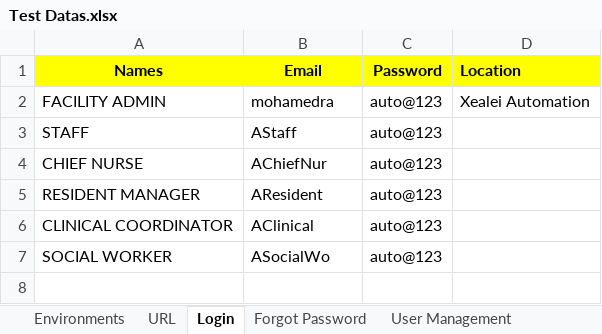
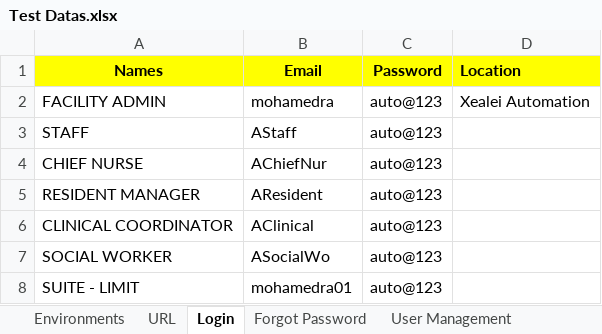
Before and after one commit to Alphind/Xealei-Automation, an Excel workbook: Excel/Test Datas.xlsx, sheet Login, drawn as a sheet; values as stored, in another font and other column widths than the file's, no borders; the diff names each change by its address in the sheet, - before the commit and + after, or states it on an @@ line.

Commit message:
Suite Limit Script

```diff
--- a/Excel/Test Datas.xlsx (sheet Login)
+++ b/Excel/Test Datas.xlsx (sheet Login)
+row 8: SUITE - LIMIT | mohamedra01 | auto@123
```
Also changed, not shown: sheet EditSuites, sheet AddSuites, sheet AddIndividuals, 30 other files.
